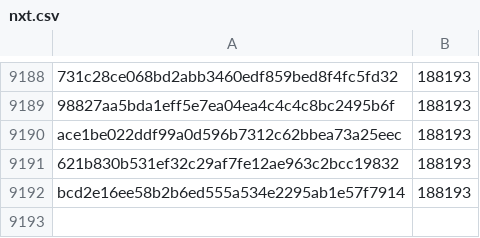
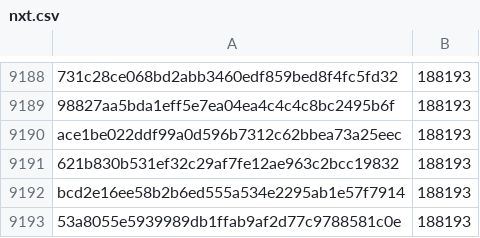
Before and after one commit to davelongdev/pybricks-micropython, a CSV file: nxt.csv, drawn as a sheet; only a part is shown, gaps mark what is left out; the diff names each change by its address in the sheet, - before the commit and + after, or states it on an @@ line.

Commit message:
nxt: Add 53a8055e: 188193 (+0).

```diff
--- a/nxt.csv
+++ b/nxt.csv
+row 9193: 53a8055e5939989db1ffab9af2d77c9788581c0e | 188193
```
